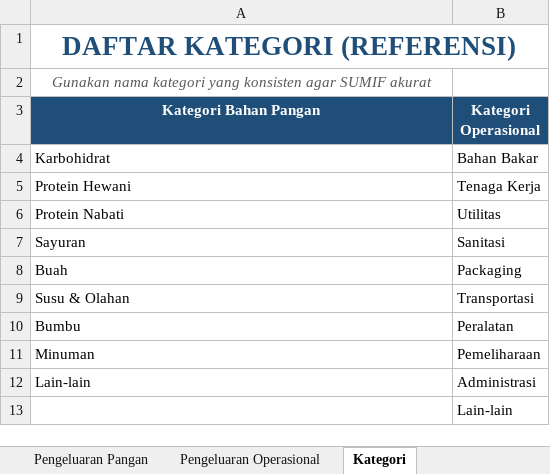
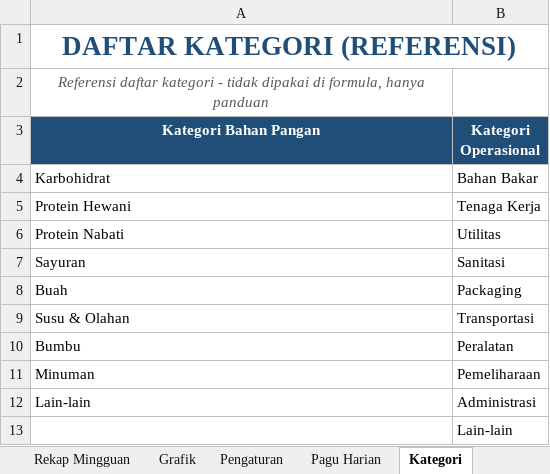
Before and after one commit to sppgbattuwinangun-lang/Claude, an Excel workbook: Template_Keuangan.xlsx, sheet Kategori, drawn as a sheet; values as stored, in another font and other column widths than the file's, no borders; the diff names each change by its address in the sheet, - before the commit and + after, or states it on an @@ line.

Commit message:
Hapus sheet log Pangan & Operasional, aktual input langsung di Rekap Harian
PERUBAHAN:
- Sheet 'Pengeluaran Pangan' & 'Pengeluaran Operasional' DIHAPUS
- Aktual pangan & operasional sekarang diinput LANGSUNG di sheet 'Rekap Harian':
  * Kolom F: Aktual Pangan
  * Kolom I: Aktual Operasional
- Formula Dashboard diubah untuk agregasi langsung dari Rekap Harian
  (SUM('Rekap Harian'!F6:F36) & SUM('Rekap Harian'!I6:I36))
- Grafik & Rekap Mingguan tetap bekerja (sumber data sama: Rekap Harian)

FITUR TETAP HIDUP:
- Dashboard KPI cards + 4 section (Pangan, Operasional, Total, Surplus/Defisit)
- Rekap Harian: pagu variabel via VLOOKUP ke Pagu Harian, status per hari
- Rekap Mingguan: 5 minggu dengan status SURPLUS/DEFISIT/AMAN
- 5 Grafik profesional (line trend, surplus/defisit, mingguan, donut, dll)
- Pagu Harian: editable per tanggal
- Sample 5 hari aktual untuk demo langsung

BONUS BARU:
- Conditional formatting di kolom Status:
  * SURPLUS = background hijau + teks putih bold
  * DEFISIT = background merah + teks putih bold
  * AMAN    = background biru + teks putih bold
  * BELUM   = background abu (belum input)
- Status 'BELUM' muncul jika aktual F & I kosong

```diff
--- a/Template_Keuangan.xlsx (sheet Kategori)
+++ b/Template_Keuangan.xlsx (sheet Kategori)
-sheet tab: Pengeluaran Pangan
-sheet tab: Pengeluaran Operasional
-A2 (Kategori Bahan Pangan): Gunakan nama kategori yang konsisten agar SUMIF akurat
+A2 (Kategori Bahan Pangan): Referensi daftar kategori - tidak dipakai di formula, hanya panduan
```
Also changed, not shown: sheet Rekap Harian, sheet Grafik, sheet Dashboard, sheet Rekap Mingguan, sheet Pengaturan, sheet Pagu Harian, charts or pictures, 1 other file.
